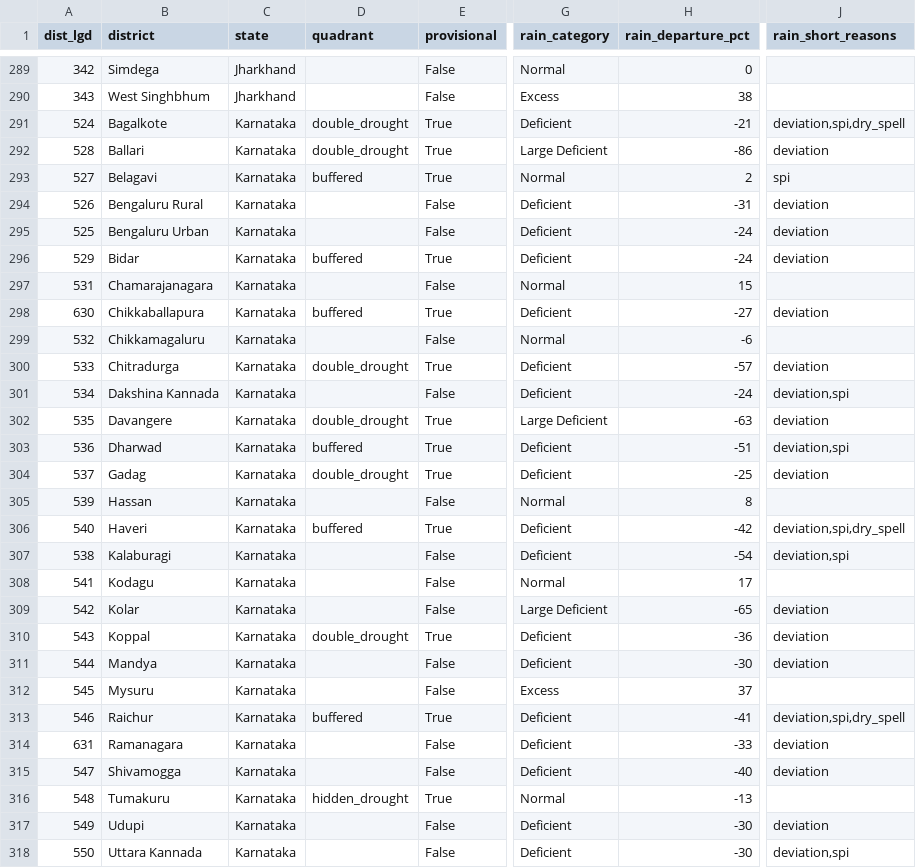
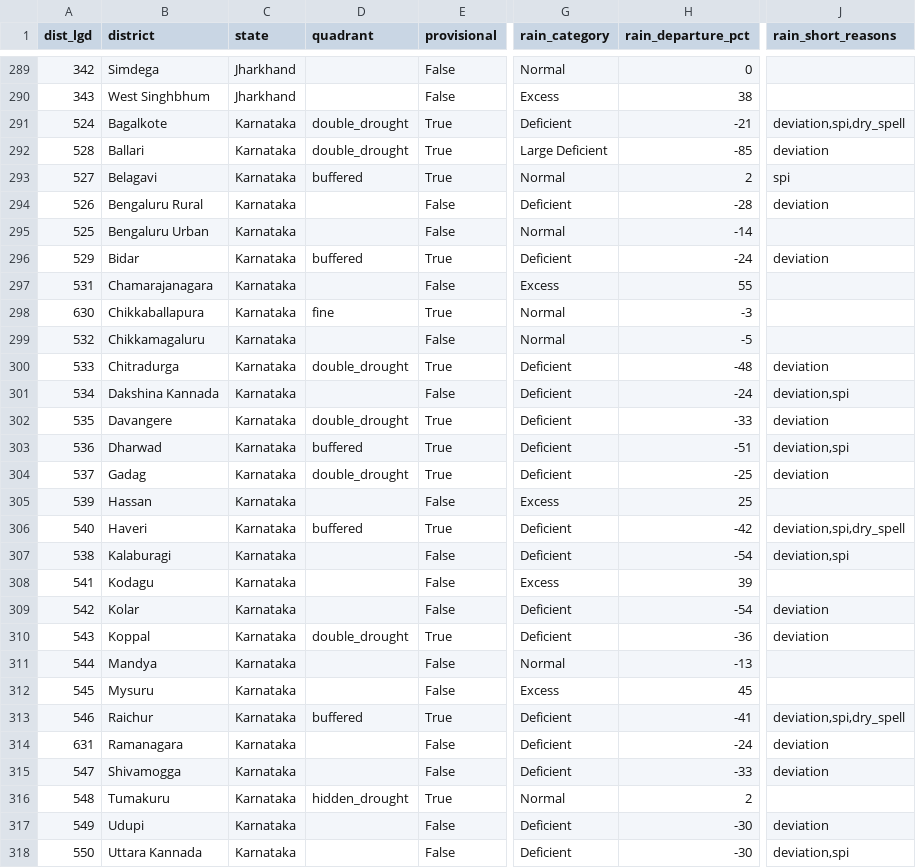
Before and after one commit to Rushikeshay/India_Drought_Tracker, a CSV file: web/data/status.csv, drawn as a sheet; only a part is shown, gaps mark what is left out; the diff covers the shown part only; the diff names each change by its address in the sheet, - before the commit and + after, or states it on an @@ line.

```diff
--- a/web/data/status.csv
+++ b/web/data/status.csv
-H292 (rain_departure_pct): -86
+H292 (rain_departure_pct): -85
-H294 (rain_departure_pct): -31
+H294 (rain_departure_pct): -28
-G295 (rain_category): Deficient
+G295 (rain_category): Normal
-H295 (rain_departure_pct): -24
+H295 (rain_departure_pct): -14
-J295 (rain_short_reasons): deviation
+J295 (rain_short_reasons): (empty)
-G297 (rain_category): Normal
+G297 (rain_category): Excess
-H297 (rain_departure_pct): 15
+H297 (rain_departure_pct): 55
-D298 (quadrant): buffered
+D298 (quadrant): fine
-G298 (rain_category): Deficient
+G298 (rain_category): Normal
-H298 (rain_departure_pct): -27
+H298 (rain_departure_pct): -3
-J298 (rain_short_reasons): deviation
+J298 (rain_short_reasons): (empty)
-H299 (rain_departure_pct): -6
+H299 (rain_departure_pct): -5
-H300 (rain_departure_pct): -57
+H300 (rain_departure_pct): -48
-G302 (rain_category): Large Deficient
+G302 (rain_category): Deficient
-H302 (rain_departure_pct): -63
+H302 (rain_departure_pct): -33
-G305 (rain_category): Normal
+G305 (rain_category): Excess
-H305 (rain_departure_pct): 8
+H305 (rain_departure_pct): 25
-G308 (rain_category): Normal
+G308 (rain_category): Excess
-H308 (rain_departure_pct): 17
+H308 (rain_departure_pct): 39
-G309 (rain_category): Large Deficient
+G309 (rain_category): Deficient
-H309 (rain_departure_pct): -65
+H309 (rain_departure_pct): -54
-G311 (rain_category): Deficient
+G311 (rain_category): Normal
-H311 (rain_departure_pct): -30
+H311 (rain_departure_pct): -13
-J311 (rain_short_reasons): deviation
+J311 (rain_short_reasons): (empty)
-H312 (rain_departure_pct): 37
+H312 (rain_departure_pct): 45
-H314 (rain_departure_pct): -33
+H314 (rain_departure_pct): -24
-H315 (rain_departure_pct): -40
+H315 (rain_departure_pct): -33
-H316 (rain_departure_pct): -13
+H316 (rain_departure_pct): 2
```
Also changed, not shown: 102 edited cells elsewhere in this file, data/processed/imd_official/latest.csv, 4 other files.
